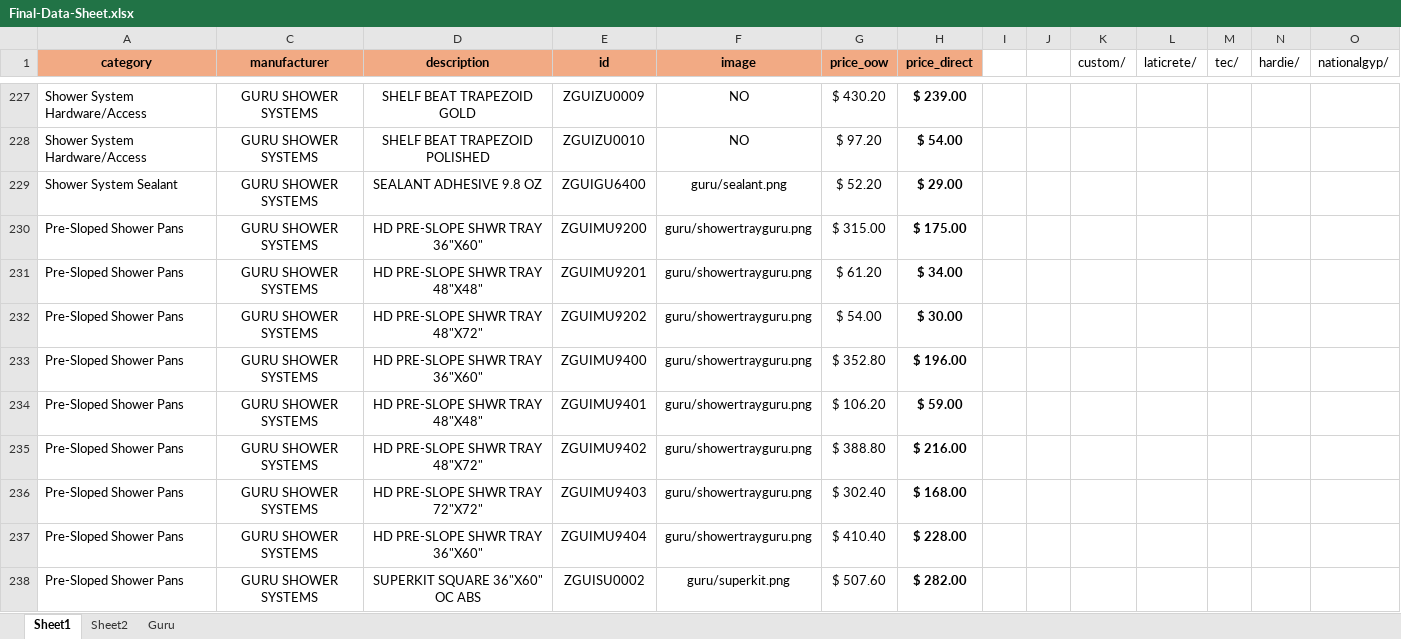
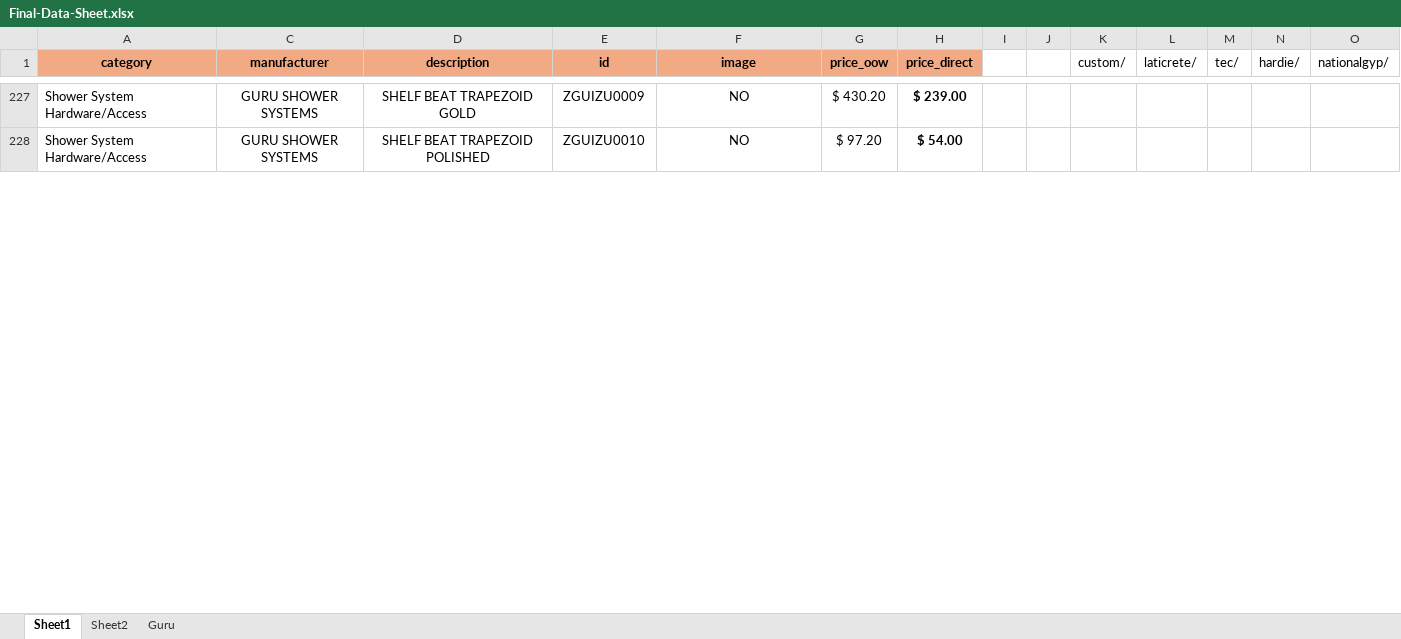
Before and after one commit to philiphparker-stack/quote-tool, an Excel workbook: Final-Data-Sheet.xlsx, sheet Sheet1, drawn as a sheet; only a part is shown, gaps mark what is left out; values as stored, in another font and other column widths than the file's, no borders; removed rows and columns are numbered as before the commit, all else as after; rows hold the shown columns only; the diff covers the shown part only; the diff names each change by its address in the sheet, - before the commit and + after, or states it on an @@ line.

Commit message:
Add dual pricing (OOW + Direct) + card layout fix

```diff
--- a/Final-Data-Sheet.xlsx (sheet Sheet1)
+++ b/Final-Data-Sheet.xlsx (sheet Sheet1)
@@ row 229 hidden: Shower System Sealant | GURU SHOWER SYSTEMS | SEALANT ADHESIVE 9.8 OZ | ZGUIGU6400 | guru/sealant.png | $ 52.20 | $ 29.00 @@
@@ row 230 hidden: Pre-Sloped Shower Pans | GURU SHOWER SYSTEMS | HD PRE-SLOPE SHWR TRAY 36"X60" | ZGUIMU9200 | guru/showertrayguru.png | $ 315.00 | $ 175.00 @@
@@ row 231 hidden: Pre-Sloped Shower Pans | GURU SHOWER SYSTEMS | HD PRE-SLOPE SHWR TRAY 48"X48" | ZGUIMU9201 | guru/showertrayguru.png | $ 61.20 | $ 34.00 @@
@@ row 232 hidden: Pre-Sloped Shower Pans | GURU SHOWER SYSTEMS | HD PRE-SLOPE SHWR TRAY 48"X72" | ZGUIMU9202 | guru/showertrayguru.png | $ 54.00 | $ 30.00 @@
@@ row 233 hidden: Pre-Sloped Shower Pans | GURU SHOWER SYSTEMS | HD PRE-SLOPE SHWR TRAY 36"X60" | ZGUIMU9400 | guru/showertrayguru.png | $ 352.80 | $ 196.00 @@
@@ row 234 hidden: Pre-Sloped Shower Pans | GURU SHOWER SYSTEMS | HD PRE-SLOPE SHWR TRAY 48"X48" | ZGUIMU9401 | guru/showertrayguru.png | $ 106.20 | $ 59.00 @@
@@ row 235 hidden: Pre-Sloped Shower Pans | GURU SHOWER SYSTEMS | HD PRE-SLOPE SHWR TRAY 48"X72" | ZGUIMU9402 | guru/showertrayguru.png | $ 388.80 | $ 216.00 @@
@@ row 236 hidden: Pre-Sloped Shower Pans | GURU SHOWER SYSTEMS | HD PRE-SLOPE SHWR TRAY 72"X72" | ZGUIMU9403 | guru/showertrayguru.png | $ 302.40 | $ 168.00 @@
@@ row 237 hidden: Pre-Sloped Shower Pans | GURU SHOWER SYSTEMS | HD PRE-SLOPE SHWR TRAY 36"X60" | ZGUIMU9404 | guru/showertrayguru.png | $ 410.40 | $ 228.00 @@
@@ row 238 hidden: Pre-Sloped Shower Pans | GURU SHOWER SYSTEMS | SUPERKIT SQUARE 36"X60" OC ABS | ZGUISU0002 | guru/superkit.png | $ 507.60 | $ 282.00 @@
```
Also changed, not shown: 5 added rows and 269 hidden or unhidden rows elsewhere in this sheet, hidden cells, 5 other files.
